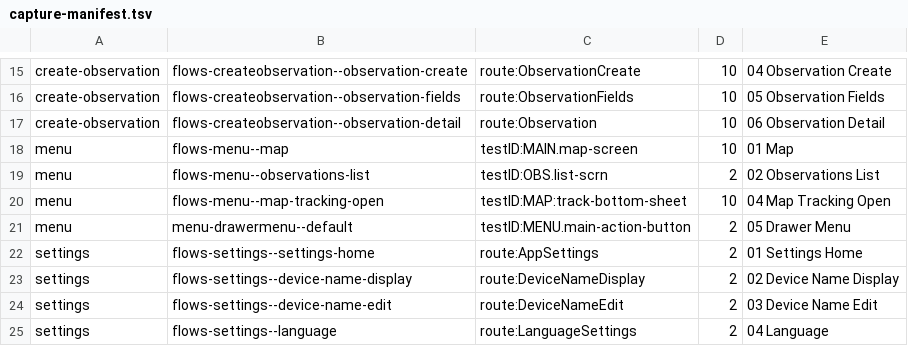
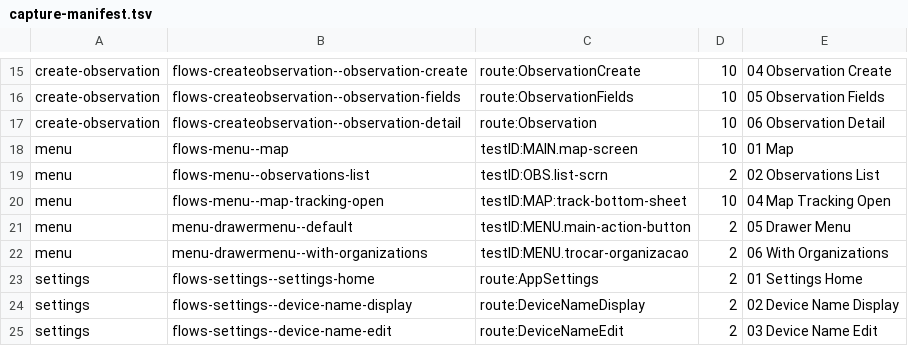
Before and after one commit to transistir/coiab-app, a TSV file: .rnstorybook/capture-manifest.tsv, drawn as a sheet; only a part is shown, gaps mark what is left out; the shorter side is filled out with more unchanged rows.

Commit message:
fix(menu): header limpo, entradas de organização sem early access e slide-in (#121)
## O que muda
- Aba Menu sem header algum (headerShown:false); removida a pílula de organização sobre a saudação. DrawerMenu aplica insets.top.
- Slide-in de 180 ms da esquerda ao selecionar o Menu, inverso ao push de Configurações; limitação de fundo vazio documentada.
- Trocar de organização (>=2 orgs) e Criar organização (org operável) fora do early access, no Menu e em OrganizationProvisioning.
- BottomSheetWrapper com dismiss opt-in; Organizations dismissable={!ativando} e back físico bloqueado durante a ativação.

## Evidência
- all PASS, frontend PASS (head 4b31e14b)
- Opus 5.5 APPROVE e Codex gpt-6.1-sol (xhigh) APPROVE no mesmo SHA
- Storybook capture 53/53 e build APK verdes no SHA

```diff
--- a/.rnstorybook/capture-manifest.tsv
+++ b/.rnstorybook/capture-manifest.tsv
@@ -21,2 +21,3 @@ menu	flows-menu--map-tracking-open	testID:MAP:track-bottom-sheet	10	04 Map Track
 menu	menu-drawermenu--default	testID:MENU.main-action-button	2	05 Drawer Menu
+menu	menu-drawermenu--with-organizations	testID:MENU.trocar-organizacao	2	06 With Organizations
 settings	flows-settings--settings-home	route:AppSettings	2	01 Settings Home
```
Also changed, not shown: 23 other files.
